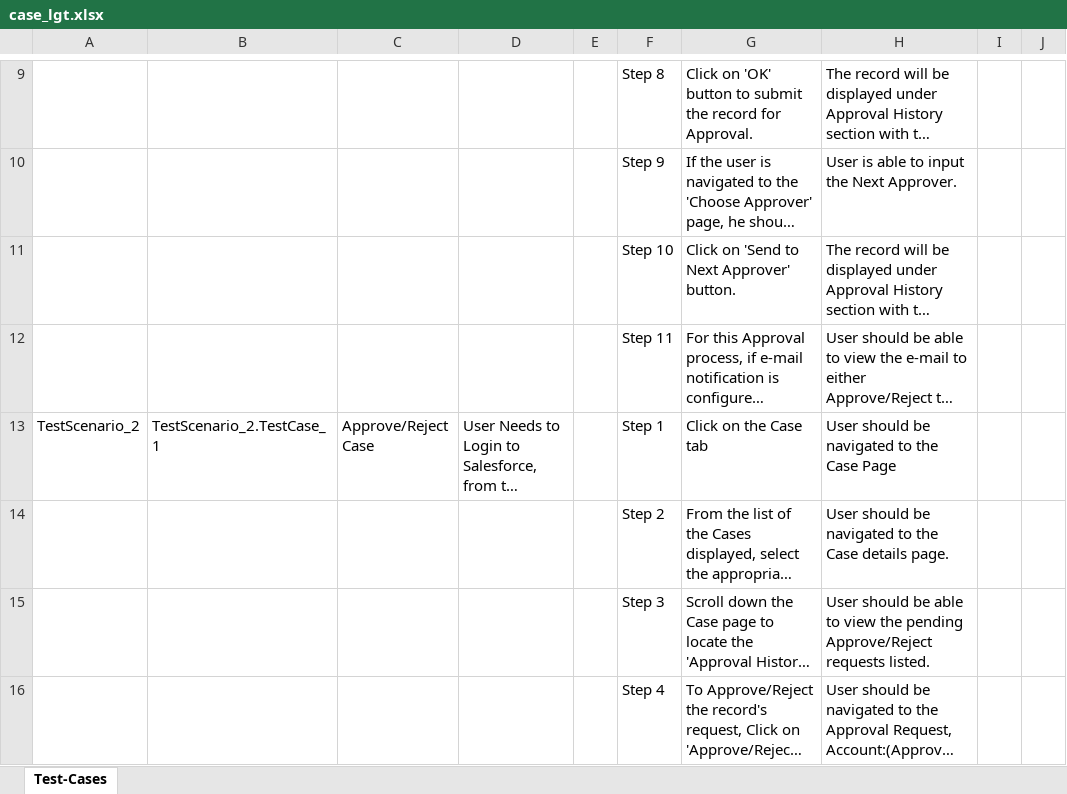
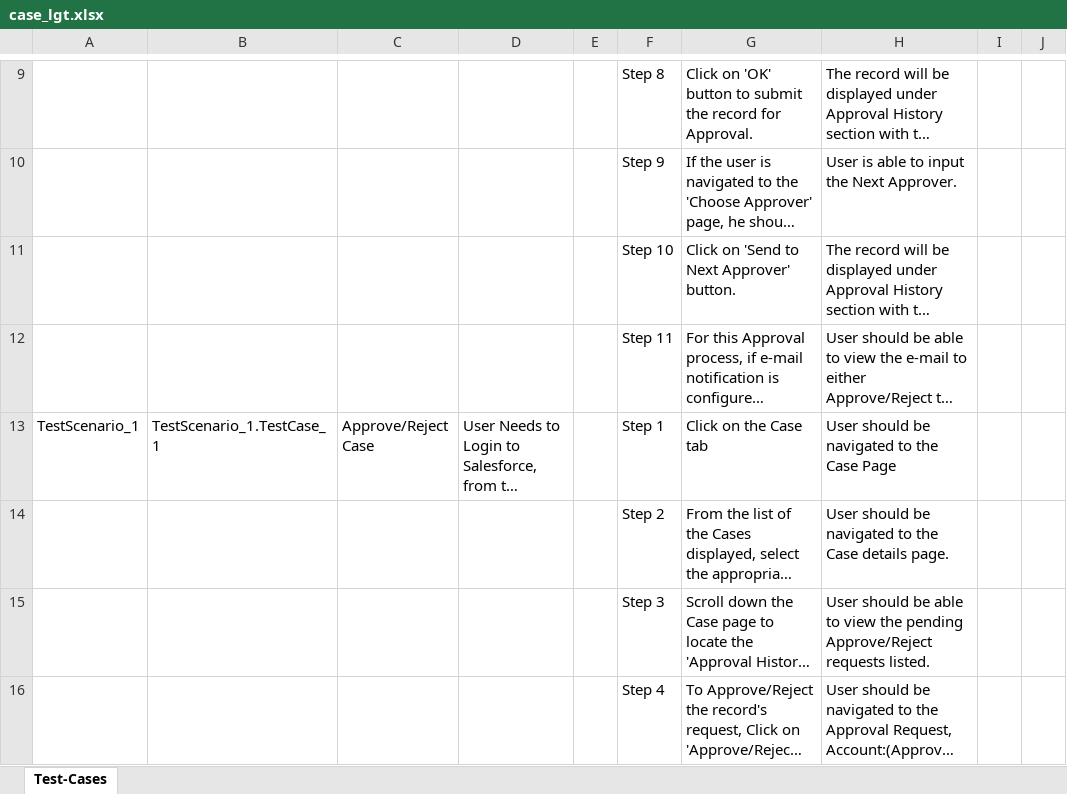
Before and after one commit to ShaikMohamedIrfan/pra, an Excel workbook: case_lgt.xlsx, sheet Test-Cases, drawn as a sheet; only a part is shown, gaps mark what is left out; long unchanged cells end in …; values as stored, in another font and other column widths than the file's, no borders; table styles not drawn; the diff names each change by its address in the sheet, - before the commit and + after, or states it on an @@ line.

Commit message:
Initial Commit for Verification of Test cases

```diff
--- a/case_lgt.xlsx (sheet Test-Cases)
+++ b/case_lgt.xlsx (sheet Test-Cases)
-A13: TestScenario_2
+A13: TestScenario_1
-B13: TestScenario_2.TestCase_1
+B13: TestScenario_1.TestCase_1
```
